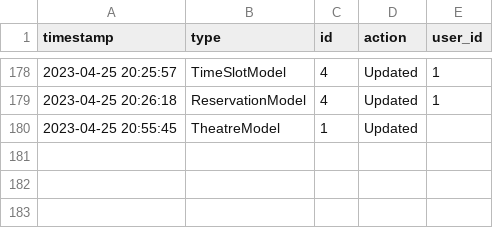
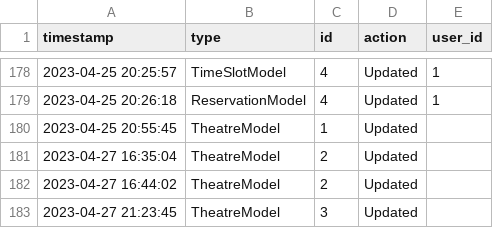
Before and after one commit to Failfan13/PROJECT-B, a CSV file: Project/DataSources/logdata.csv, drawn as a sheet; only a part is shown, gaps mark what is left out.

Commit message:
Update models & add show theatre

```diff
--- a/Project/DataSources/logdata.csv
+++ b/Project/DataSources/logdata.csv
@@ -180 +180,4 @@ timestamp,type,id,action,user_id
 2023-04-25 20:55:45,TheatreModel,1,Updated,
+2023-04-27 16:35:04,TheatreModel,2,Updated,
+2023-04-27 16:44:02,TheatreModel,2,Updated,
+2023-04-27 21:23:45,TheatreModel,3,Updated,
```
Also changed, not shown: 11 other files.
